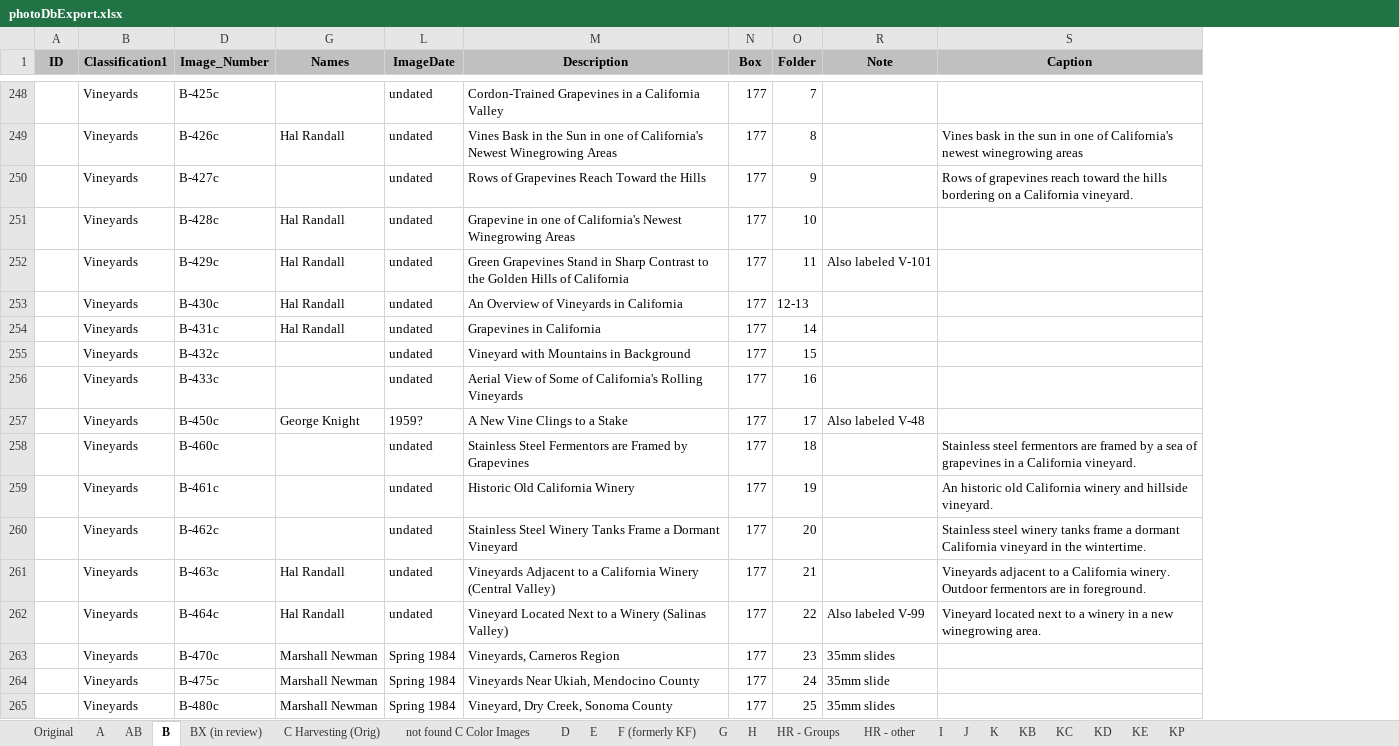
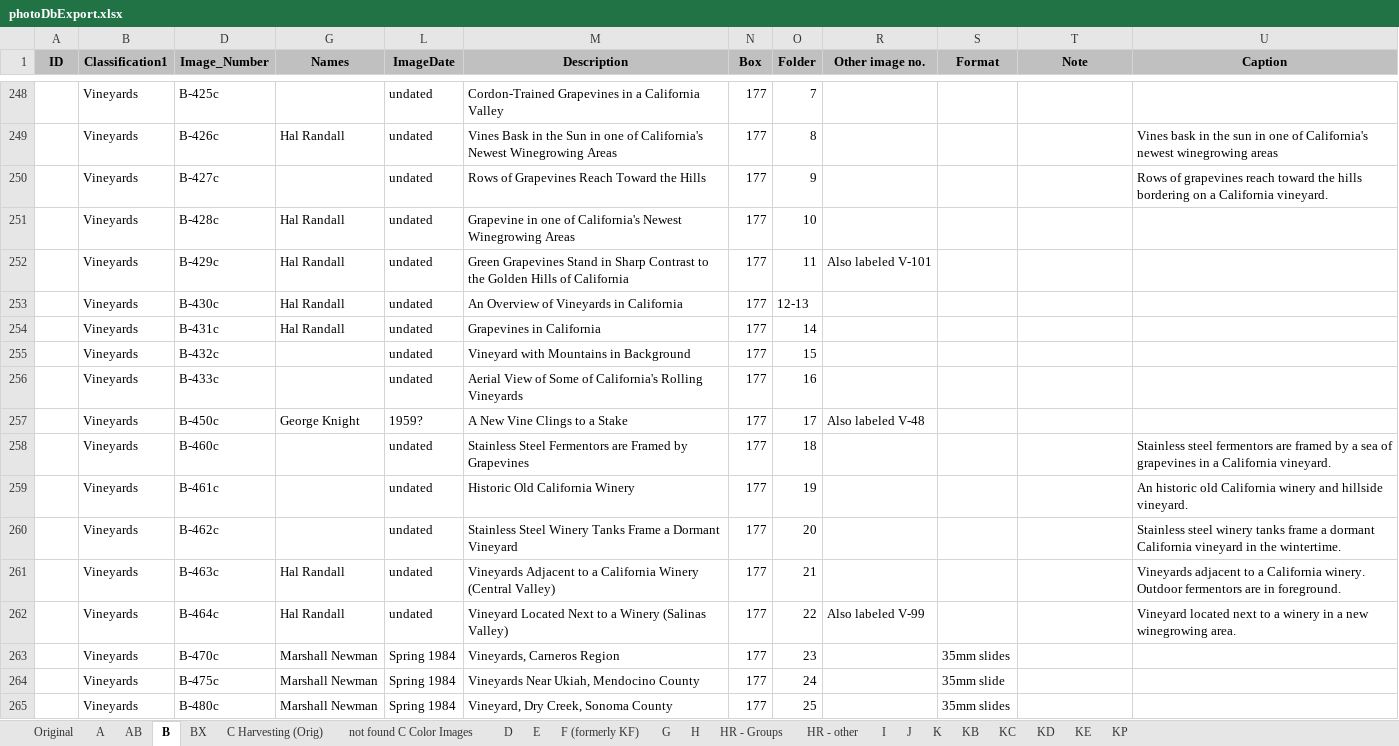
Before and after one commit to lizcphillips/UCD-WineInstitute, an Excel workbook: photoDbExport.xlsx, sheet B, drawn as a sheet; only a part is shown, gaps mark what is left out; values as stored, in another font and other column widths than the file's, no borders; addresses are those after the commit; the diff covers the shown part only; the diff names each change by its address in the sheet, - before the commit and + after, or states it on an @@ line.

```diff
--- a/photoDbExport.xlsx (sheet B)
+++ b/photoDbExport.xlsx (sheet B)
-sheet tab: BX (in review)
+sheet tab: BX
+column R (Other image no.), rows 252-262: Also labeled V-101 |  |  |  |  | Also labeled V-48 |  |  |  |  | Also labeled V-99
+column S (Format), rows 263-265: 35mm slides | 35mm slide | 35mm slides
-T252 (Note): Also labeled V-101
+T252 (Note): (empty)
-T257 (Note): Also labeled V-48
+T257 (Note): (empty)
-T262 (Note): Also labeled V-99
+T262 (Note): (empty)
-T263 (Note): 35mm slides
+T263 (Note): (empty)
-T264 (Note): 35mm slide
+T264 (Note): (empty)
-T265 (Note): 35mm slides
+T265 (Note): (empty)
```
Also changed, not shown: 33 edited cells elsewhere in this sheet.
